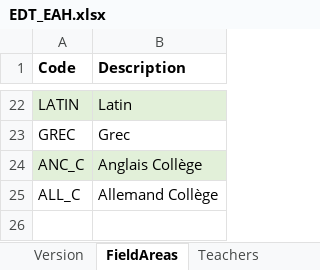
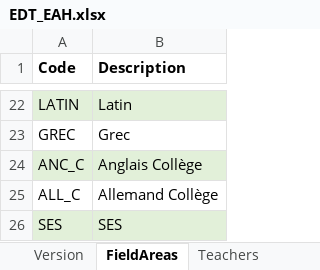
Before and after one commit to mastertnt/edt-eah, an Excel workbook: EDT_EAH/bin/Debug/EDT_EAH.xlsx, sheet FieldAreas, drawn as a sheet; only a part is shown, gaps mark what is left out; values as stored, in another font and other column widths than the file's, no borders; the diff names each change by its address in the sheet, - before the commit and + after, or states it on an @@ line.

```diff
--- a/EDT_EAH/bin/Debug/EDT_EAH.xlsx (sheet FieldAreas)
+++ b/EDT_EAH/bin/Debug/EDT_EAH.xlsx (sheet FieldAreas)
+row 26: SES | SES
```
Also changed, not shown: sheet Planning, sheet TeacherPlanning, sheet Teachers, EDT_EAH/bin/Debug/TEMPLATE.xlsx, EDT_EAH/bin/Release/EDT_EAH.xlsx, 13 other files.
